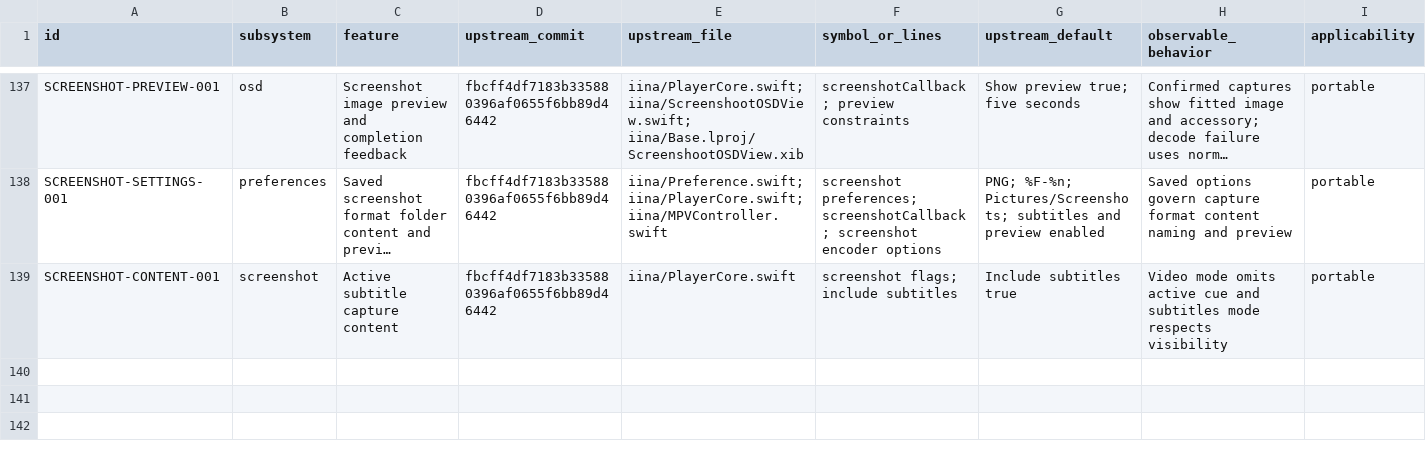
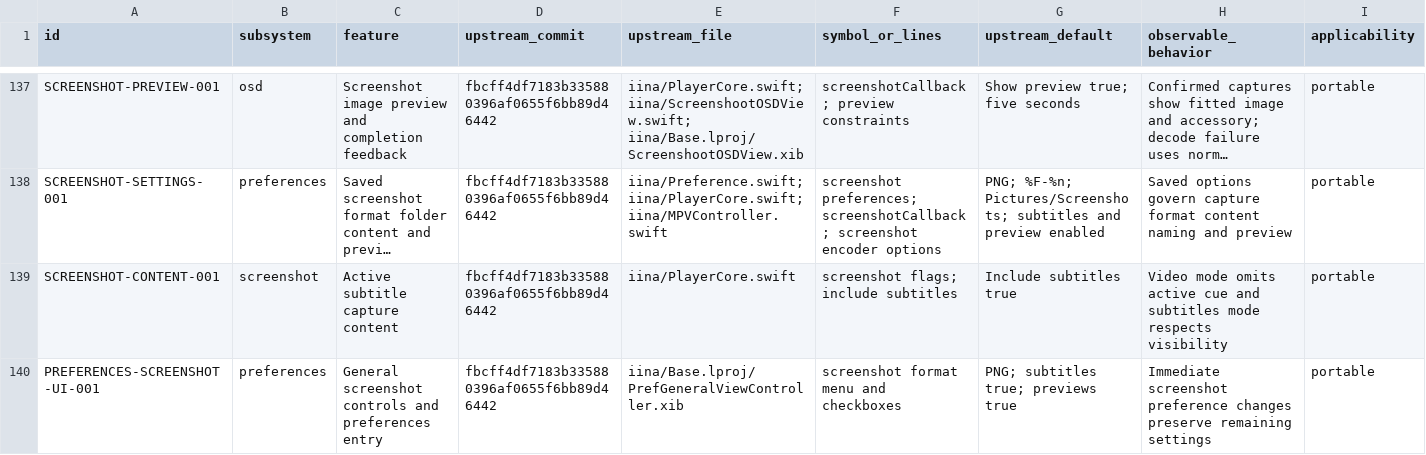
Before and after one commit to deminden/riina, a CSV file: docs/parity.csv, drawn as a sheet; only a part is shown, gaps mark what is left out; long unchanged cells end in …; rows hold the shown columns only; the diff names each change by its address in the sheet, - before the commit and + after, or states it on an @@ line.

Commit message:
Add shared screenshot preferences window with immediate saving

```diff
--- a/docs/parity.csv
+++ b/docs/parity.csv
+row 140: PREFERENCES-SCREENSHOT-UI-001 | preferences | General screenshot controls and preferences entry | fbcff4df7183b335880396af0655f6bb89d46442 | iina/Base.lproj/PrefGeneralViewController.xib | screenshot format menu and checkboxes | PNG; subtitles true; previews true | Immediate screenshot preference changes preserve remaining settings | portable
```
Also changed, not shown: 8 other files.
